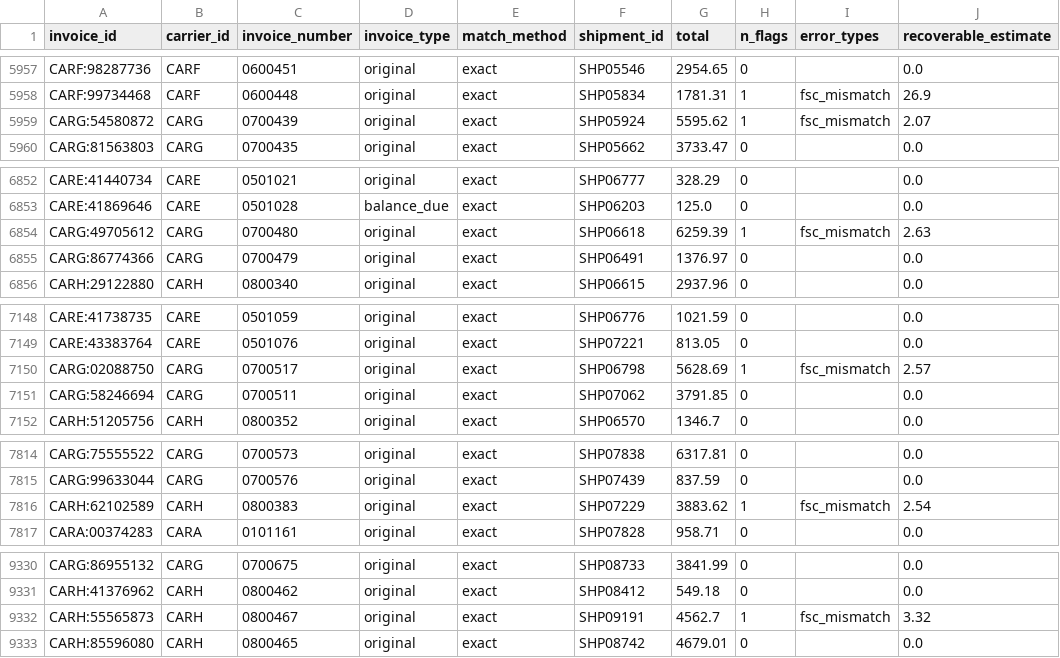
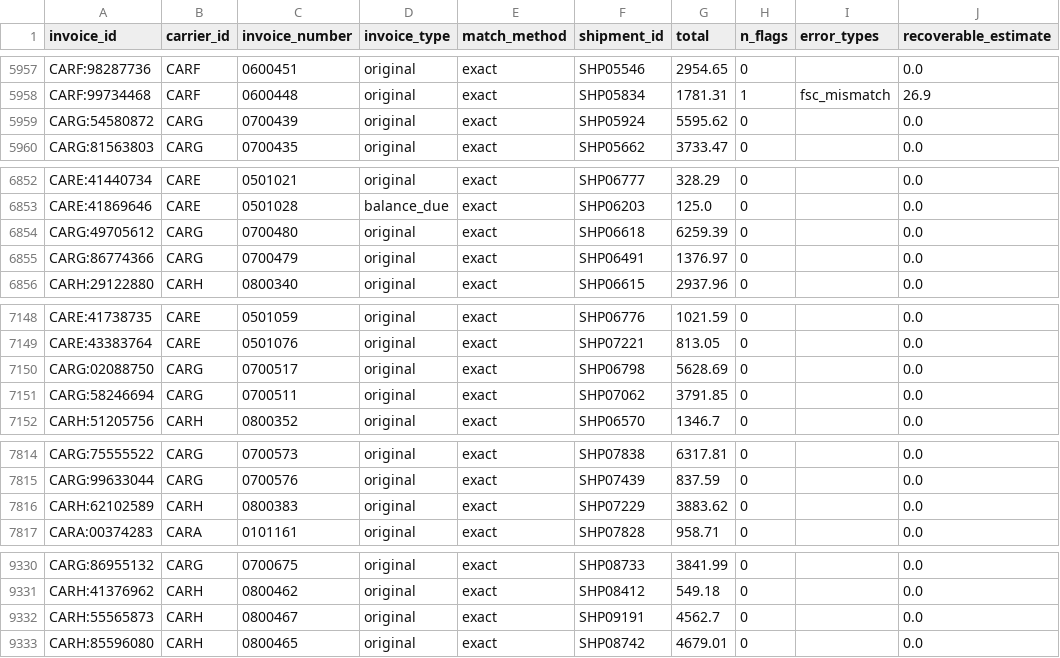
Before and after one commit to shreyansh2003/freight-audit-lab, a CSV file: outputs/audit_invoice_summary.csv, drawn as a sheet; only a part is shown, gaps mark what is left out; the diff covers the shown part only.

```diff
--- a/outputs/audit_invoice_summary.csv
+++ b/outputs/audit_invoice_summary.csv
@@ -5958,3 +5958,3 @@ CARF:98287736,CARF,0600451,original,exact,SHP05546,2954.65,0,,0.0
 CARF:99734468,CARF,0600448,original,exact,SHP05834,1781.31,1,fsc_mismatch,26.9
-CARG:54580872,CARG,0700439,original,exact,SHP05924,5595.62,1,fsc_mismatch,2.07
+CARG:54580872,CARG,0700439,original,exact,SHP05924,5595.62,0,,0.0
 CARG:81563803,CARG,0700435,original,exact,SHP05662,3733.47,0,,0.0
@@ -6853,3 +6853,3 @@ CARE:41440734,CARE,0501021,original,exact,SHP06777,328.29,0,,0.0
 CARE:41869646,CARE,0501028,balance_due,exact,SHP06203,125.0,0,,0.0
-CARG:49705612,CARG,0700480,original,exact,SHP06618,6259.39,1,fsc_mismatch,2.63
+CARG:49705612,CARG,0700480,original,exact,SHP06618,6259.39,0,,0.0
 CARG:86774366,CARG,0700479,original,exact,SHP06491,1376.97,0,,0.0
@@ -7149,3 +7149,3 @@ CARE:41738735,CARE,0501059,original,exact,SHP06776,1021.59,0,,0.0
 CARE:43383764,CARE,0501076,original,exact,SHP07221,813.05,0,,0.0
-CARG:02088750,CARG,0700517,original,exact,SHP06798,5628.69,1,fsc_mismatch,2.57
+CARG:02088750,CARG,0700517,original,exact,SHP06798,5628.69,0,,0.0
 CARG:58246694,CARG,0700511,original,exact,SHP07062,3791.85,0,,0.0
@@ -7815,3 +7815,3 @@ CARG:75555522,CARG,0700573,original,exact,SHP07838,6317.81,0,,0.0
 CARG:99633044,CARG,0700576,original,exact,SHP07439,837.59,0,,0.0
-CARH:62102589,CARH,0800383,original,exact,SHP07229,3883.62,1,fsc_mismatch,2.54
+CARH:62102589,CARH,0800383,original,exact,SHP07229,3883.62,0,,0.0
 CARA:00374283,CARA,0101161,original,exact,SHP07828,958.71,0,,0.0
@@ -9331,3 +9331,3 @@ CARG:86955132,CARG,0700675,original,exact,SHP08733,3841.99,0,,0.0
 CARH:41376962,CARH,0800462,original,exact,SHP08412,549.18,0,,0.0
-CARH:55565873,CARH,0800467,original,exact,SHP09191,4562.7,1,fsc_mismatch,3.32
+CARH:55565873,CARH,0800467,original,exact,SHP09191,4562.7,0,,0.0
 CARH:85596080,CARH,0800465,original,exact,SHP08742,4679.01,0,,0.0
```
Also changed, not shown: 20 edited cells elsewhere in this file, outputs/audit_flags.csv, 8 other files.
